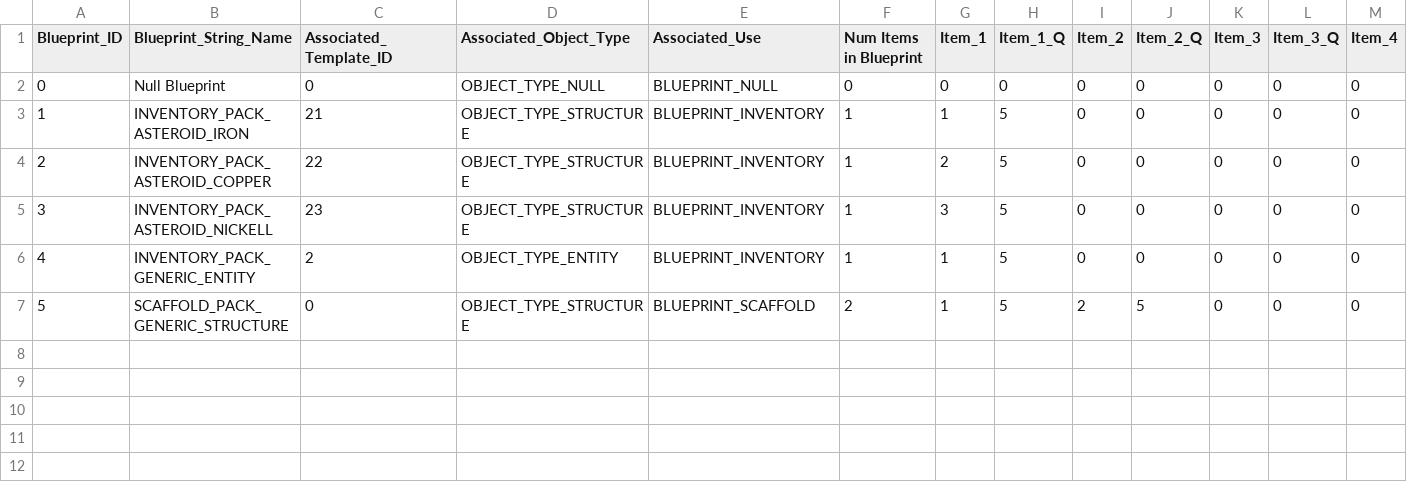
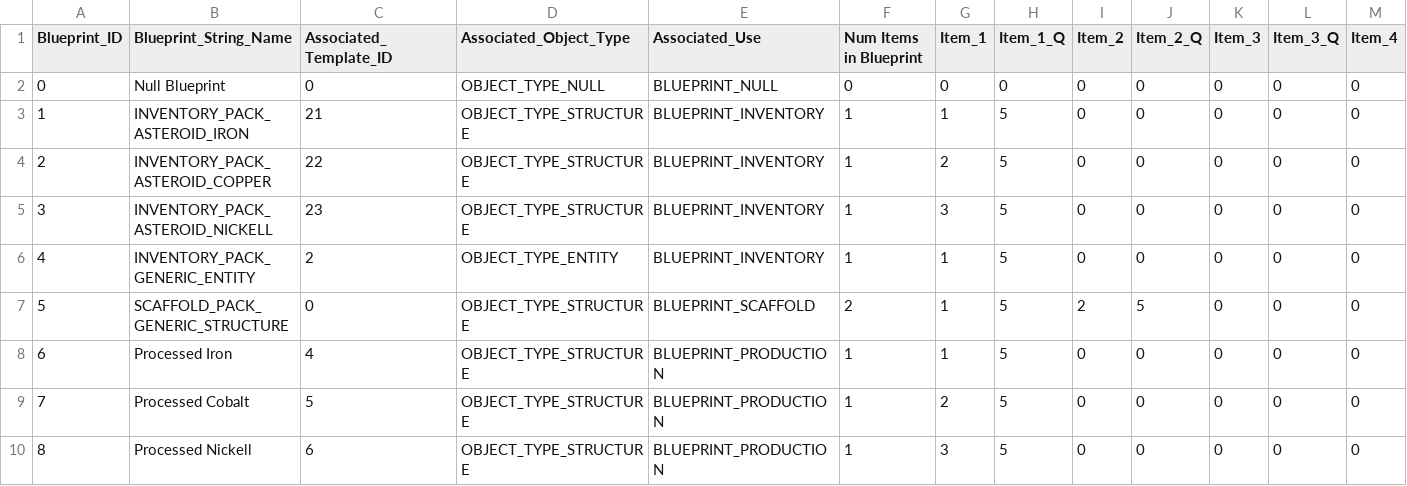
Before and after one commit to nickbartz/Project_Valerian, a CSV file: Project_Valerian/Data/Blueprint_Data.csv, drawn as a sheet; only a part is shown; rows hold the shown columns only; the diff names each change by its address in the sheet, - before the commit and + after, or states it on an @@ line.

```diff
--- a/Project_Valerian/Data/Blueprint_Data.csv
+++ b/Project_Valerian/Data/Blueprint_Data.csv
+row 8: 6 | Processed Iron | 4 | OBJECT_TYPE_STRUCTURE | BLUEPRINT_PRODUCTION | 1 | 1 | 5 | 0 | 0 | 0 | 0 | 0
+row 9: 7 | Processed Cobalt | 5 | OBJECT_TYPE_STRUCTURE | BLUEPRINT_PRODUCTION | 1 | 2 | 5 | 0 | 0 | 0 | 0 | 0
+row 10: 8 | Processed Nickell | 6 | OBJECT_TYPE_STRUCTURE | BLUEPRINT_PRODUCTION | 1 | 3 | 5 | 0 | 0 | 0 | 0 | 0
```
Also changed, not shown: Project_Valerian/Data/Inventory_Data.csv, Project_Valerian/Data/Tile_Data.csv, 26 other files.
